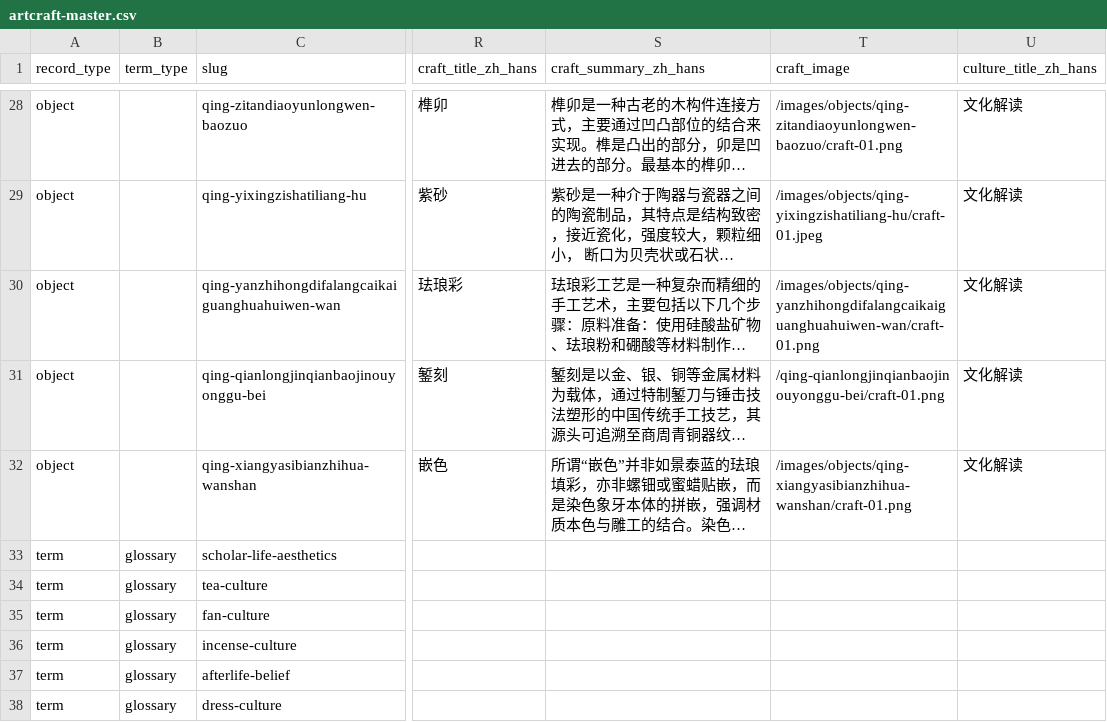
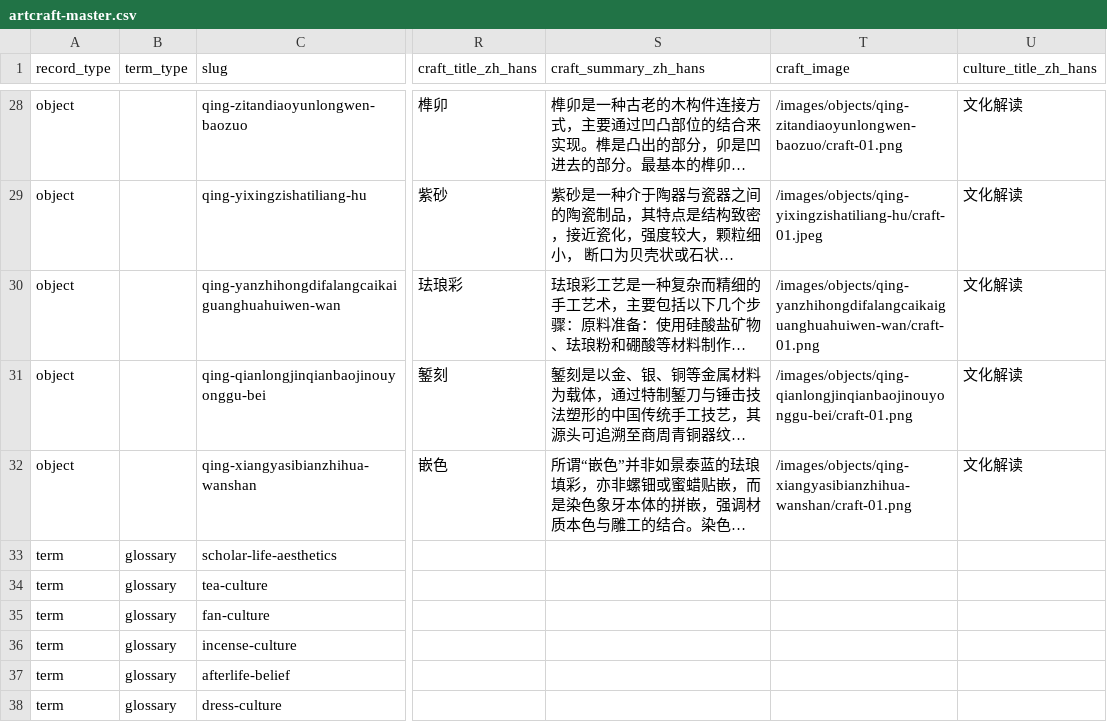
Before and after one commit to huangjinmei91-design/art-craft-site, a CSV file: data/demo/artcraft-master.csv, drawn as a sheet; only a part is shown, gaps mark what is left out; long unchanged cells end in …; the diff names each change by its address in the sheet, - before the commit and + after, or states it on an @@ line.

```diff
--- a/data/demo/artcraft-master.csv
+++ b/data/demo/artcraft-master.csv
-T31 (craft_image): /qing-qianlongjinqianbaojinouyonggu-bei/craft-01.png
+T31 (craft_image): /images/objects/qing-qianlongjinqianbaojinouyonggu-bei/craft-01.png
```
Also changed, not shown: 2 other files.
